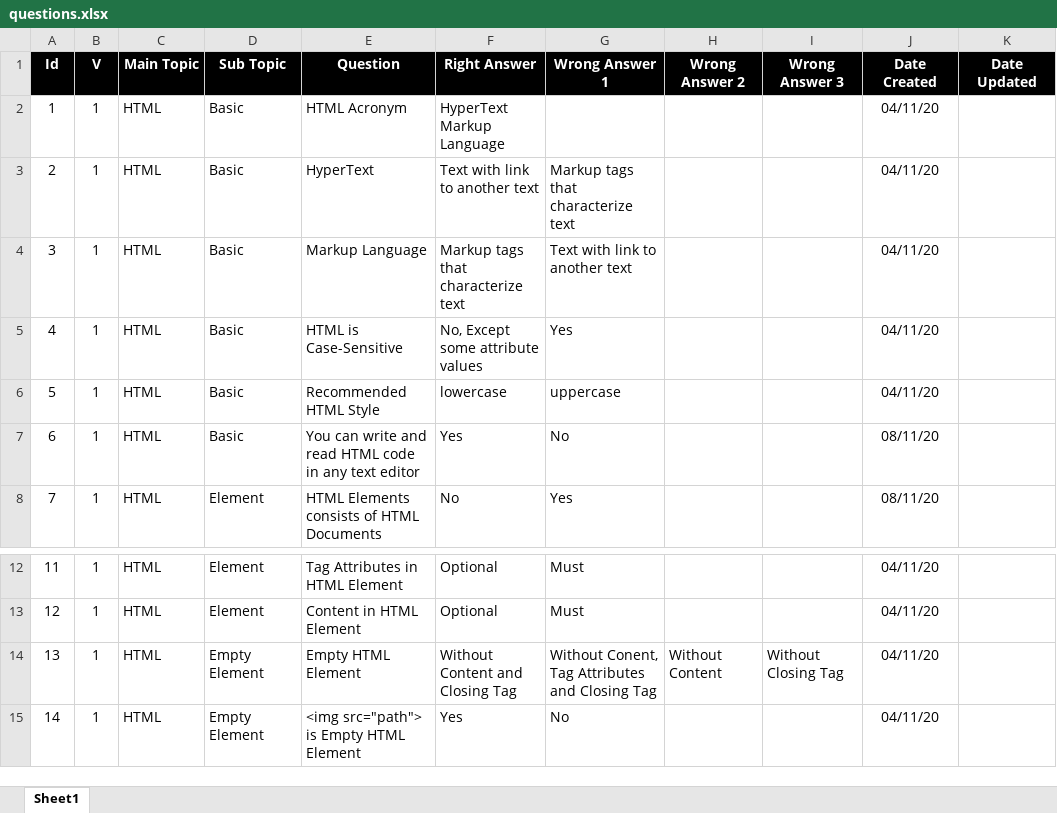
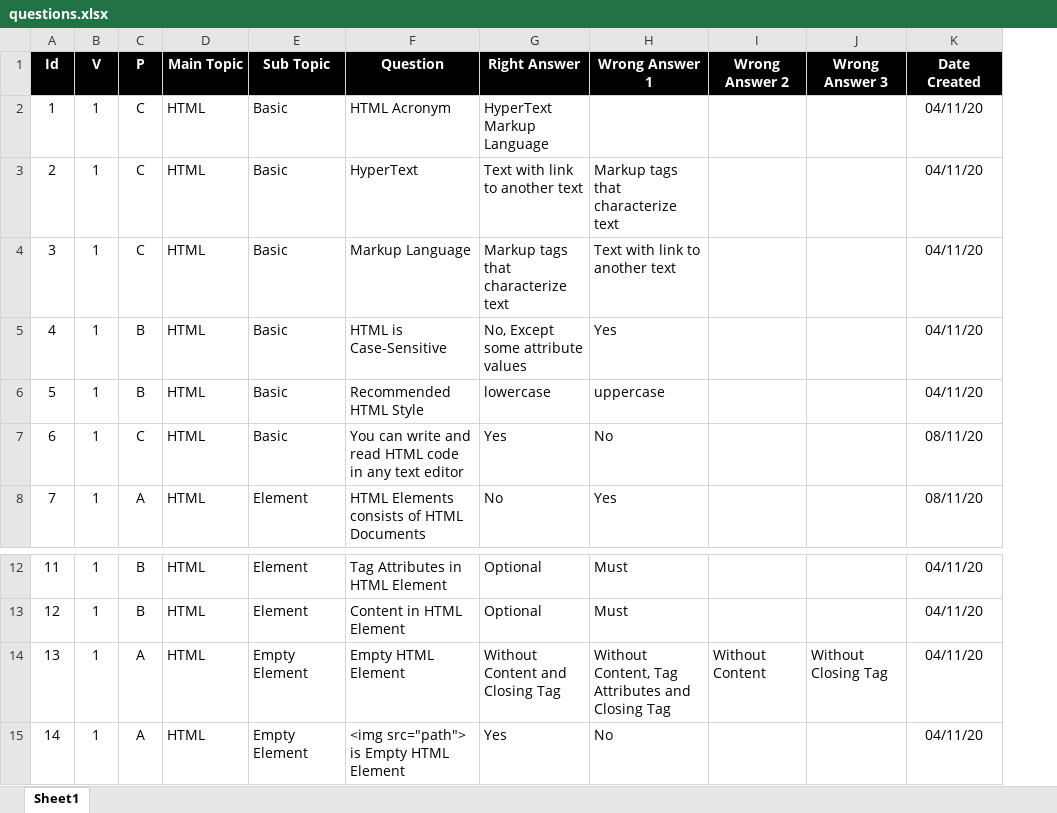
Before and after one commit to valdas1966/myq, an Excel workbook: questions.xlsx, sheet Sheet1, drawn as a sheet; only a part is shown, gaps mark what is left out; values as stored, in another font and other column widths than the file's, no borders; removed rows and columns are numbered as before the commit, all else as after; the diff names each change by its address in the sheet, - before the commit and + after, or states it on an @@ line.

```diff
--- a/questions.xlsx (sheet Sheet1)
+++ b/questions.xlsx (sheet Sheet1)
+column C (P), rows 2-8: C | C | C | B | B | C | A; rows 12-15: B | B | A | A
-column K (Date Updated), empty
-H14 (Wrong Answer 1): Without Conent, Tag Attributes…
+H14 (Wrong Answer 1): Without Content, Tag Attributes…
```
Also changed, not shown: testers/test.xlsx, 4 other files.
